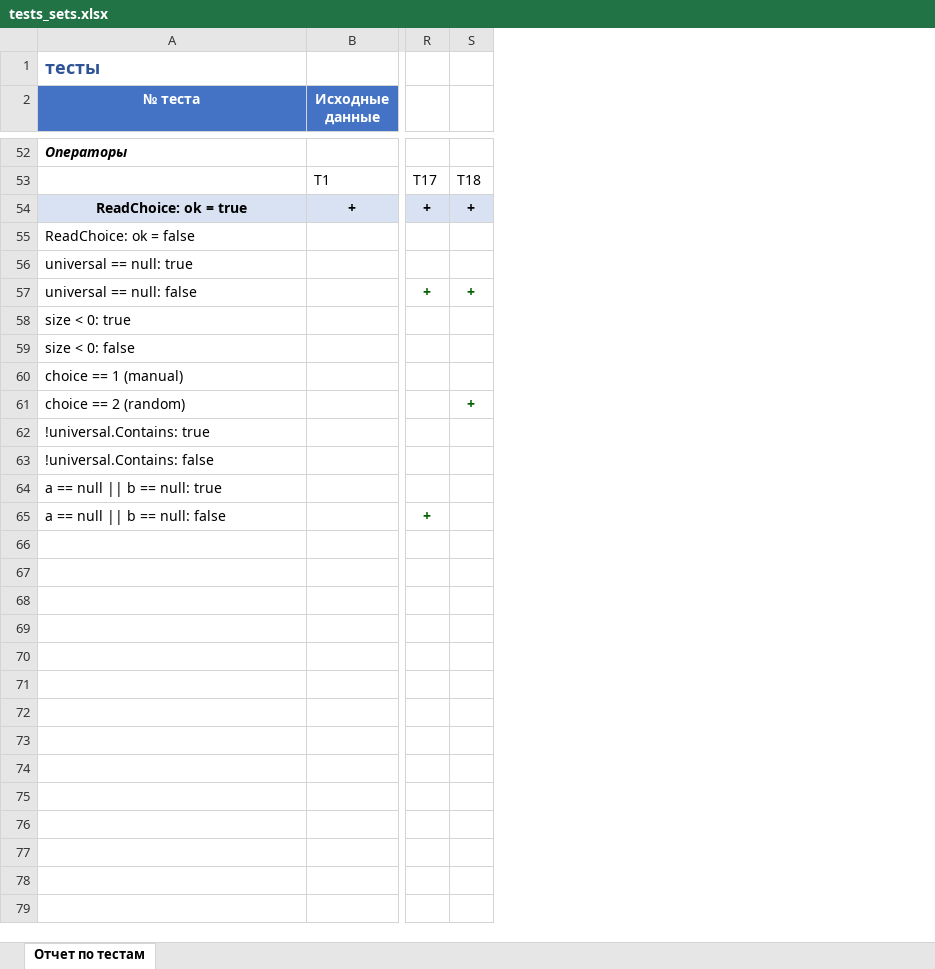
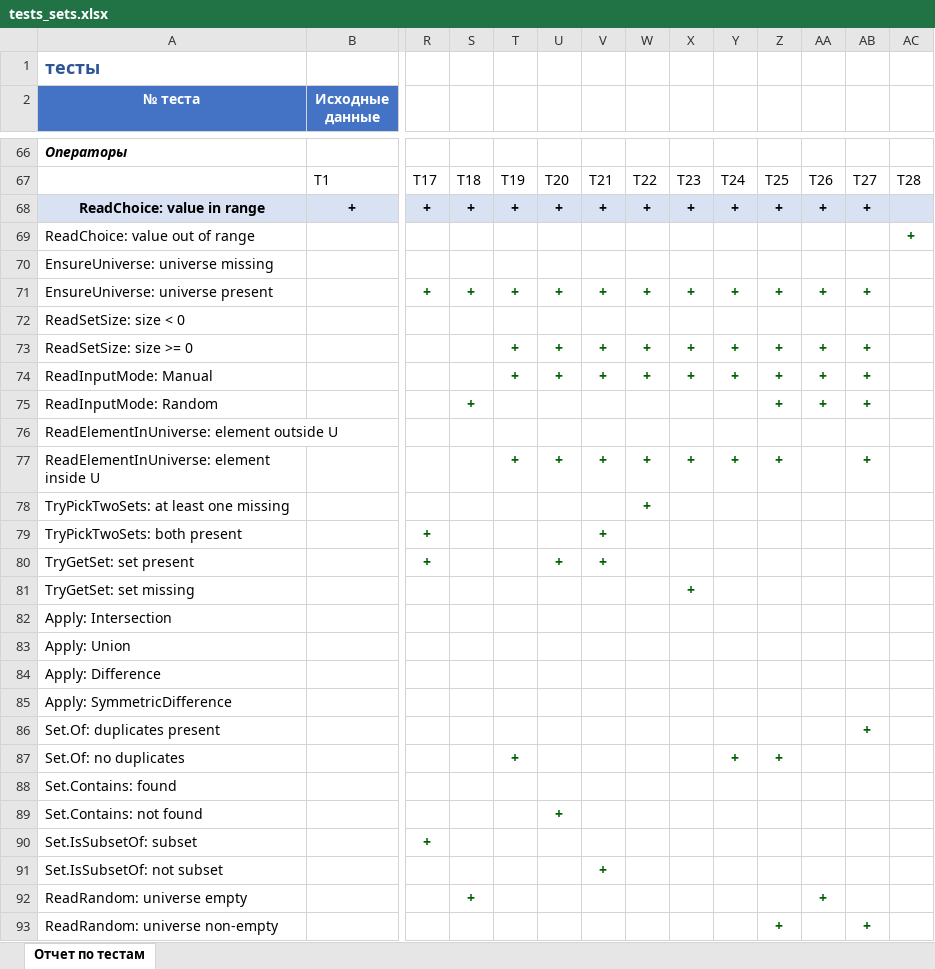
Before and after one commit to ZuzAser80/pstu_2026, an Excel workbook: disc_alg/Lab1/tests_sets.xlsx, sheet Отчет по тестам, drawn as a sheet; only a part is shown, gaps mark what is left out; values as stored, in another font and other column widths than the file's, no borders; addresses are those after the commit; rows hold the shown columns only; the diff covers the shown part only; the diff names each change by its address in the sheet, - before the commit and + after, or states it on an @@ line.

```diff
--- a/disc_alg/Lab1/tests_sets.xlsx (sheet Отчет по тестам)
+++ b/disc_alg/Lab1/tests_sets.xlsx (sheet Отчет по тестам)
+column T, rows 67-77: Т19 | + |  |  | + |  | + | + |  |  | +
+column U, rows 67-77: Т20 | + |  |  | + |  | + | + |  |  | +
+column V, rows 67-79: Т21 | + |  |  | + |  | + | + |  |  | + |  | +
+column W, rows 67-78: Т22 | + |  |  | + |  | + | + |  |  | + | +
+column X, rows 67-77: Т23 | + |  |  | + |  | + | + |  |  | +
+column Y, rows 67-77: Т24 | + |  |  | + |  | + | + |  |  | +
+column Z, rows 67-77: Т25 | + |  |  | + |  | + | + | + |  | +
+column AA, rows 67-75: Т26 | + |  |  | + |  | + | + | +
+column AB, rows 67-77: Т27 | + |  |  | + |  | + | + | + |  | +
+column AC, rows 67-69: Т28 |  | +
-A68 (№ теста): ReadChoice: ok = true
+A68 (№ теста): ReadChoice: value in range
-A69 (№ теста): ReadChoice: ok = false
+A69 (№ теста): ReadChoice: value out of range
-A70 (№ теста): universal == null: true
+A70 (№ теста): EnsureUniverse: universe missing
-A71 (№ теста): universal == null: false
+A71 (№ теста): EnsureUniverse: universe present
-A72 (№ теста): size < 0: true
+A72 (№ теста): ReadSetSize: size < 0
-A73 (№ теста): size < 0: false
+A73 (№ теста): ReadSetSize: size >= 0
-A74 (№ теста): choice == 1 (manual)
+A74 (№ теста): ReadInputMode: Manual
-A75 (№ теста): choice == 2 (random)
+A75 (№ теста): ReadInputMode: Random
-A76 (№ теста): !universal.Contains: true
+A76 (№ теста): ReadElementInUniverse: element outside U
-A77 (№ теста): !universal.Contains: false
+A77 (№ теста): ReadElementInUniverse: element inside U
-A78 (№ теста): a == null || b == null: true
+A78 (№ теста): TryPickTwoSets: at least one missing
-A79 (№ теста): a == null || b == null: false
+A79 (№ теста): TryPickTwoSets: both present
+row 80: TryGetSet: set present |  | + |  |  | + | +
+row 81: TryGetSet: set missing |  |  |  |  |  |  |  | +
+row 82: Apply: Intersection
+row 83: Apply: Union
+row 84: Apply: Difference
+row 85: Apply: SymmetricDifference
+row 86: Set.Of: duplicates present |  |  |  |  |  |  |  |  |  |  |  | +
+row 87: Set.Of: no duplicates |  |  |  | + |  |  |  |  | + | +
+row 88: Set.Contains: found
+row 89: Set.Contains: not found |  |  |  |  | +
+row 90: Set.IsSubsetOf: subset |  | +
+row 91: Set.IsSubsetOf: not subset |  |  |  |  |  | +
+row 92: ReadRandom: universe empty |  |  | + |  |  |  |  |  |  |  | +
+row 93: ReadRandom: universe non-empty |  |  |  |  |  |  |  |  |  | + |  | +
```
Also changed, not shown: 20 added rows and 14 edited cells elsewhere in this sheet, 32 other files.
